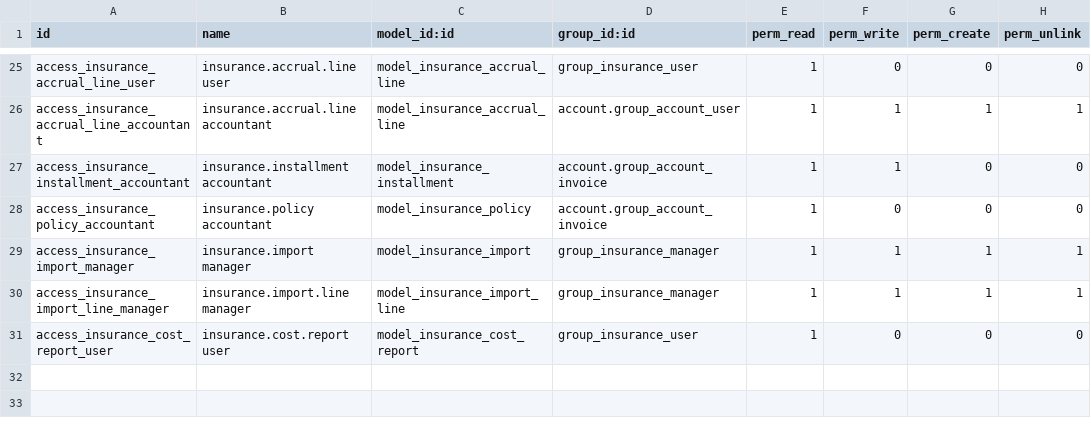
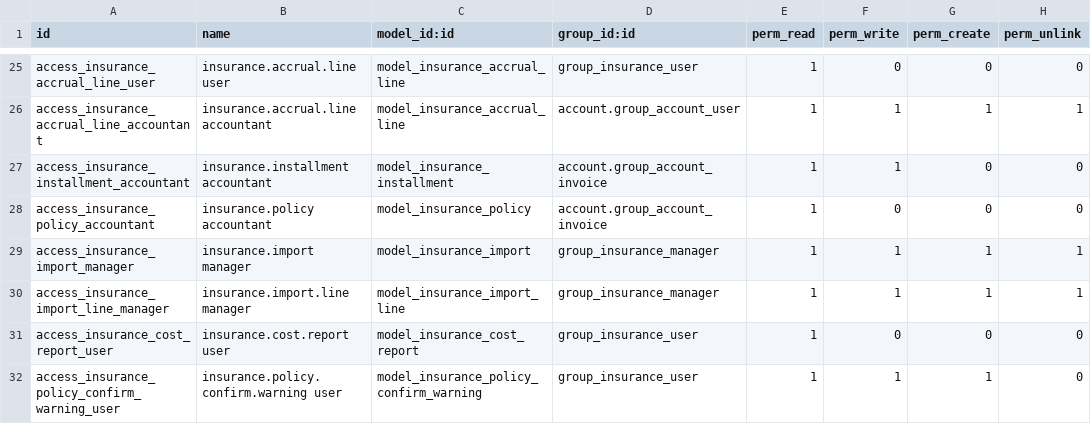
Before and after one commit to devzinapsia/insurance, a CSV file: insurance_management/security/ir.model.access.csv, drawn as a sheet; only a part is shown, gaps mark what is left out.

```diff
--- a/insurance_management/security/ir.model.access.csv
+++ b/insurance_management/security/ir.model.access.csv
@@ -31 +31,2 @@ access_insurance_import_line_manager,insurance.import.line manager,model_insuran
 access_insurance_cost_report_user,insurance.cost.report user,model_insurance_cost_report,group_insurance_user,1,0,0,0
+access_insurance_policy_confirm_warning_user,insurance.policy.confirm.warning user,model_insurance_policy_confirm_warning,group_insurance_user,1,1,1,0
```
Also changed, not shown: 12 other files.
